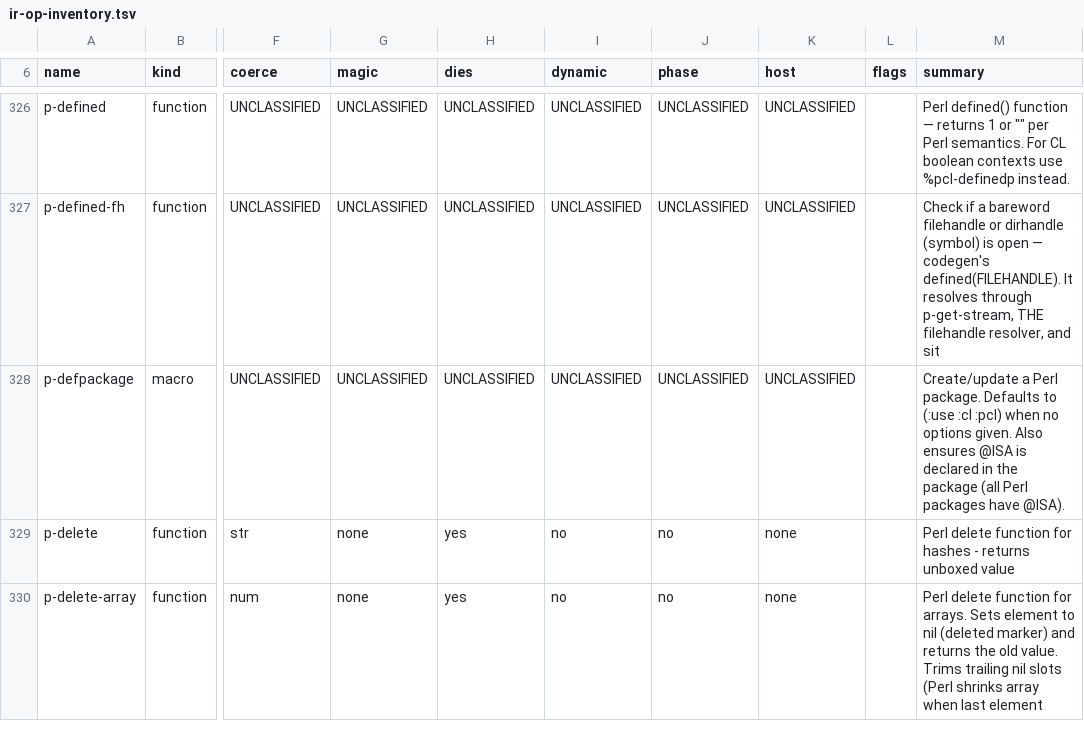
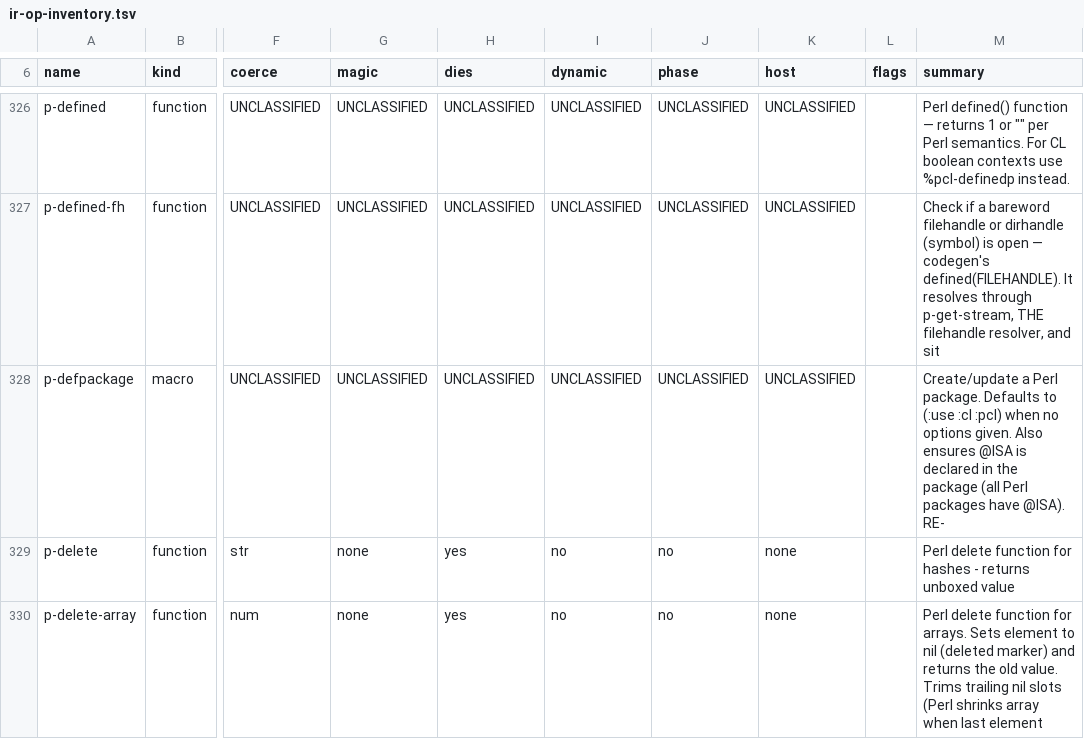
Before and after one commit to Percolisp/pcl, a TSV file: docs/ir-op-inventory.tsv, drawn as a sheet; only a part is shown, gaps mark what is left out; the diff names each change by its address in the sheet, - before the commit and + after, or states it on an @@ line.

```diff
--- a/docs/ir-op-inventory.tsv
+++ b/docs/ir-op-inventory.tsv
-M328 (summary): …have @ISA).
+M328 (summary): …have @ISA). RE-
```
